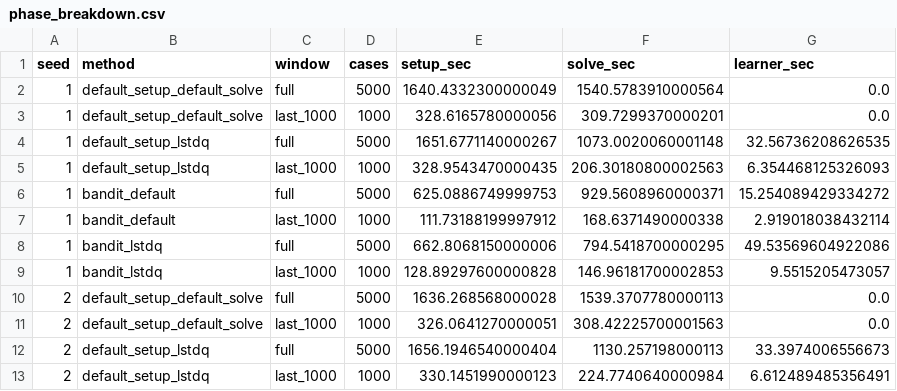
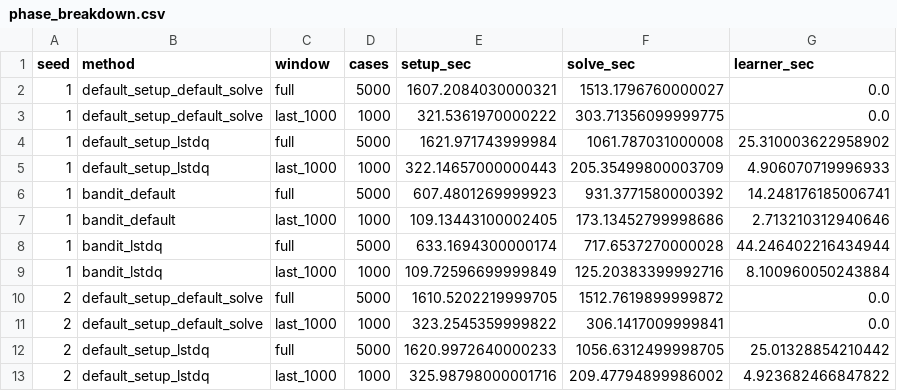
Before and after one commit to EriseHe/BoomerAMG-Autotuner, a CSV file: data/module3/phase_breakdown.csv, drawn as a sheet; only a part is shown; the diff covers the shown part only.

```diff
--- a/data/module3/phase_breakdown.csv
+++ b/data/module3/phase_breakdown.csv
@@ -1,13 +1,13 @@
 seed,method,window,cases,setup_sec,solve_sec,learner_sec
-1,default_setup_default_solve,full,5000,1640.4332300000049,1540.5783910000564,0.0
-1,default_setup_default_solve,last_1000,1000,328.6165780000056,309.7299370000201,0.0
-1,default_setup_lstdq,full,5000,1651.6771140000267,1073.0020060001148,32.56736208626535
-1,default_setup_lstdq,last_1000,1000,328.9543470000435,206.30180800002563,6.354468125326093
-1,bandit_default,full,5000,625.0886749999753,929.5608960000371,15.254089429334272
-1,bandit_default,last_1000,1000,111.73188199997912,168.6371490000338,2.919018038432114
-1,bandit_lstdq,full,5000,662.8068150000006,794.5418700000295,49.53569604922086
-1,bandit_lstdq,last_1000,1000,128.89297600000828,146.96181700002853,9.5515205473057
-2,default_setup_default_solve,full,5000,1636.268568000028,1539.3707780000113,0.0
-2,default_setup_default_solve,last_1000,1000,326.0641270000051,308.42225700001563,0.0
-2,default_setup_lstdq,full,5000,1656.1946540000404,1130.257198000113,33.3974006556673
-2,default_setup_lstdq,last_1000,1000,330.1451990000123,224.7740640000984,6.612489485356491
+1,default_setup_default_solve,full,5000,1607.2084030000321,1513.1796760000027,0.0
+1,default_setup_default_solve,last_1000,1000,321.5361970000222,303.71356099999775,0.0
+1,default_setup_lstdq,full,5000,1621.971743999984,1061.787031000008,25.310003622958902
+1,default_setup_lstdq,last_1000,1000,322.14657000000443,205.35499800003709,4.906070719996933
+1,bandit_default,full,5000,607.4801269999923,931.3771580000392,14.248176185006741
+1,bandit_default,last_1000,1000,109.13443100002405,173.13452799998686,2.713210312940646
+1,bandit_lstdq,full,5000,633.1694300000174,717.6537270000028,44.246402216434944
+1,bandit_lstdq,last_1000,1000,109.72596699999849,125.20383399992716,8.100960050243884
+2,default_setup_default_solve,full,5000,1610.5202219999705,1512.7619899999872,0.0
+2,default_setup_default_solve,last_1000,1000,323.2545359999822,306.1417009999841,0.0
+2,default_setup_lstdq,full,5000,1620.9972640000233,1056.6312499998705,25.01328854210442
+2,default_setup_lstdq,last_1000,1000,325.98798000001716,209.47794899986002,4.923682466847822
```
Also changed, not shown: 100 edited cells elsewhere in this file, data/module2/per_case.csv, data/module2/per_seed.csv, 43 other files.
